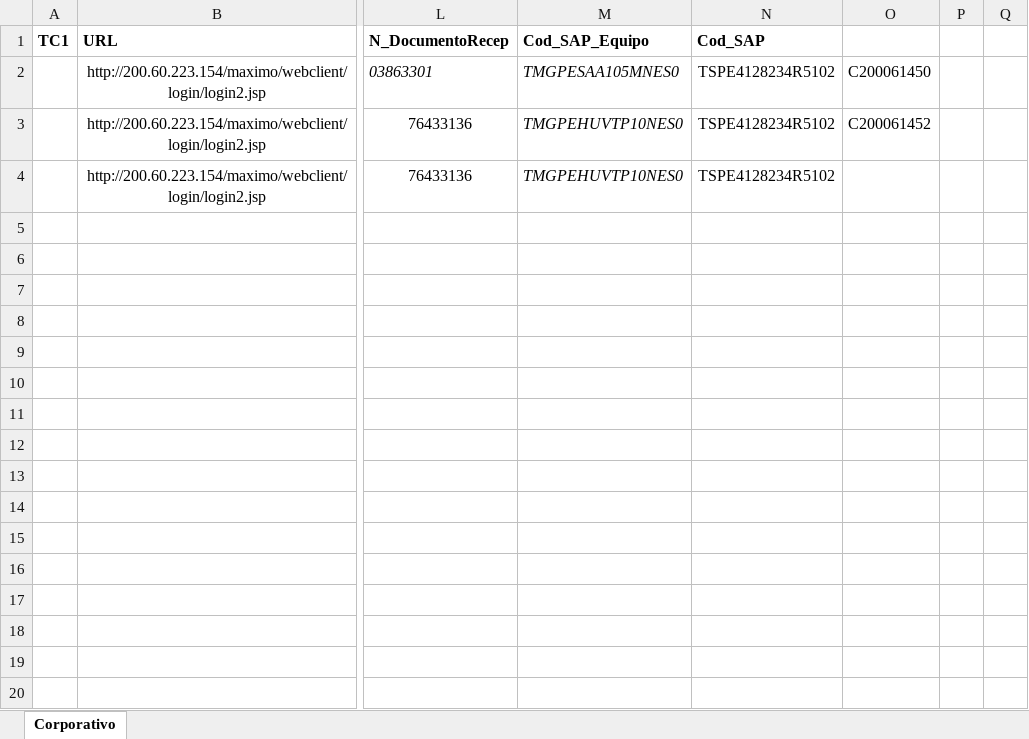
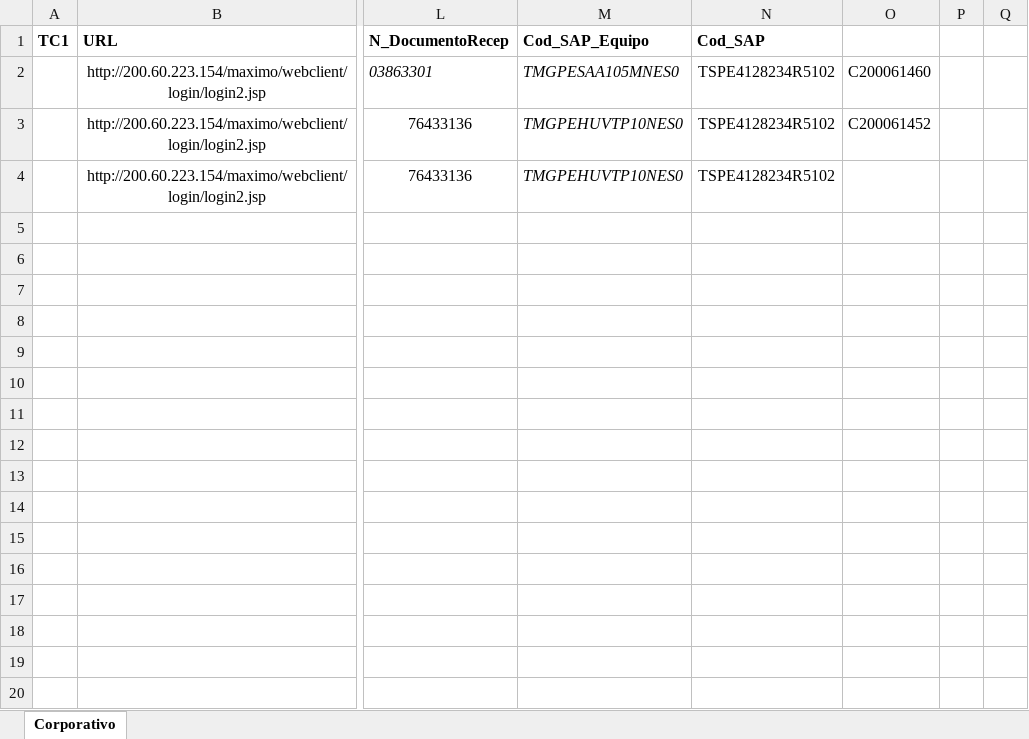
Before and after one commit to TSOFT-AUTO-PE/TDP_WEBDELIVERY_CASCADA, an Excel workbook: src/main/resources/excel/CREACION_PEDIDO.xlsx, sheet Corporativo, drawn as a sheet; only a part is shown, gaps mark what is left out; values as stored, in another font and other column widths than the file's, no borders; the diff names each change by its address in the sheet, - before the commit and + after, or states it on an @@ line.

```diff
--- a/src/main/resources/excel/CREACION_PEDIDO.xlsx (sheet Corporativo)
+++ b/src/main/resources/excel/CREACION_PEDIDO.xlsx (sheet Corporativo)
-O2: C200061450
+O2: C200061460
```
Also changed, not shown: 9 other files.
